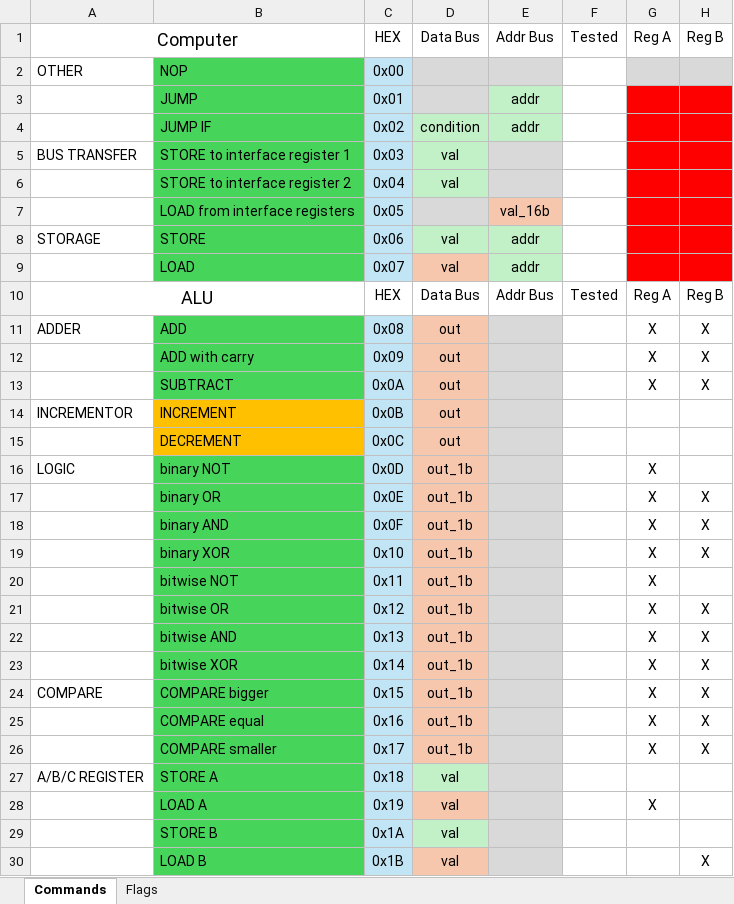
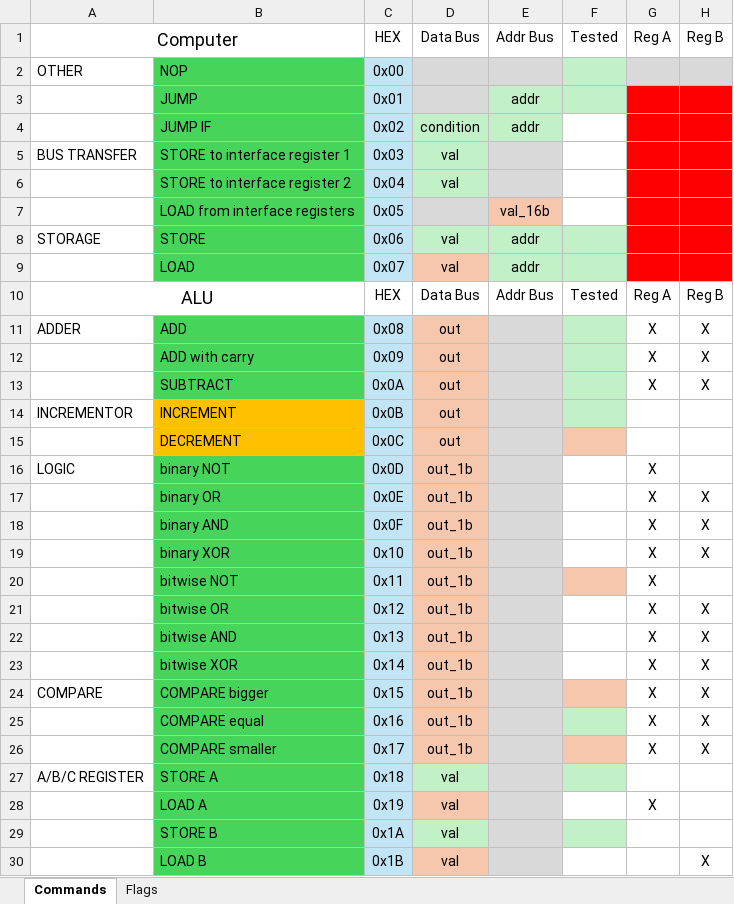
Before and after one commit to SSCsimsi/8Bit_Computer, an Excel workbook: 8Bit Computer ver2.0/excel/commands.xlsx, sheet Commands, drawn as a sheet; only a part is shown; values as stored, in another font and other column widths than the file's, no borders; the diff covers the shown part only; the diff names each change by its address in the sheet, - before the commit and + after, or states it on an @@ line.

Commit message:
Update commands.xlsx

```diff
--- a/8Bit Computer ver2.0/excel/commands.xlsx (sheet Commands)
+++ b/8Bit Computer ver2.0/excel/commands.xlsx (sheet Commands)
-F2:F3 fill: none
+F2:F3 fill: #C2F1C8
-F8:F9 fill: none
+F8:F9 fill: #C2F1C8
-F11:F14 fill: none
+F11:F14 fill: #C2F1C8
-F15 fill: none
+F15 fill: #F6C6AD
-F20 fill: none
+F20 fill: #F6C6AD
-F24 fill: none
+F24 fill: #F6C6AD
-F25 fill: none
+F25 fill: #C2F1C8
-F26 fill: none
+F26 fill: #F6C6AD
-F27 fill: none
+F27 fill: #C2F1C8
-F29 fill: none
+F29 fill: #C2F1C8
```
Also changed, not shown: cell formats elsewhere in this sheet.
